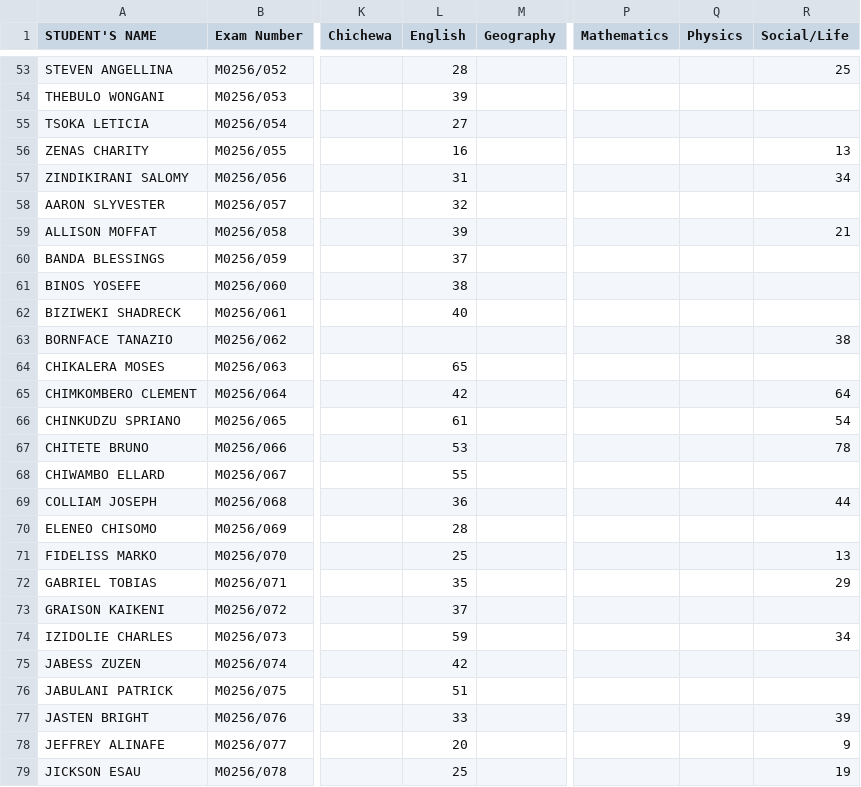
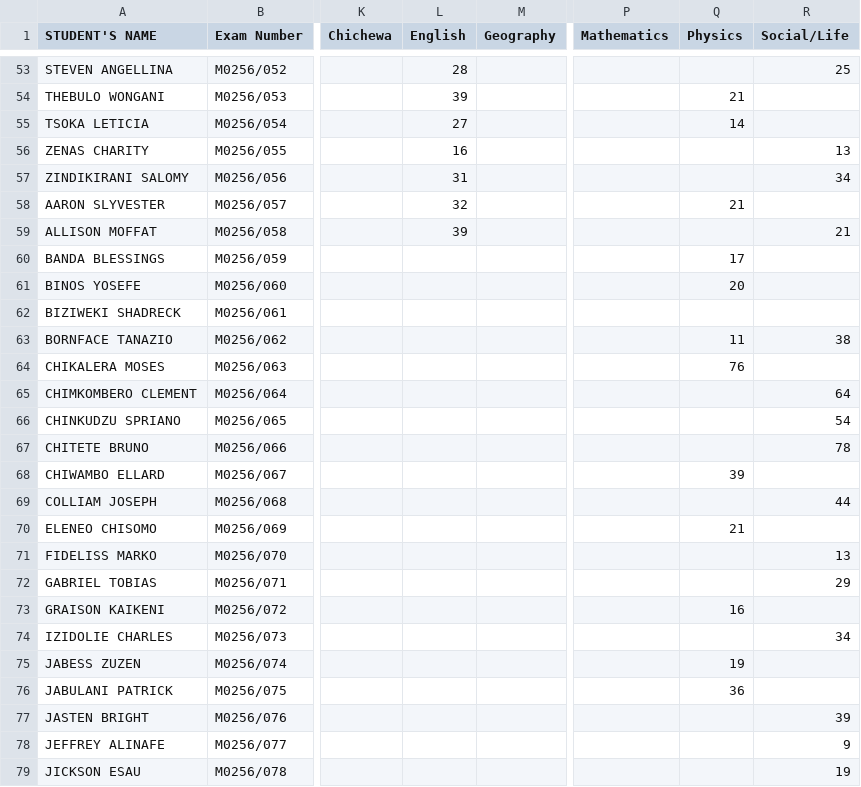
Before and after one commit to enitac/c, a CSV file: form4.csv, drawn as a sheet; only a part is shown, gaps mark what is left out; the diff covers the shown part only; the diff names each change by its address in the sheet, - before the commit and + after, or states it on an @@ line.

Commit message:
Update: form4 - Physics (4/30/2026, 2:33:50 PM)

```diff
--- a/form4.csv
+++ b/form4.csv
-Q54 (Physics): (empty)
+Q54 (Physics): 21
-Q55 (Physics): (empty)
+Q55 (Physics): 14
-Q58 (Physics): (empty)
+Q58 (Physics): 21
-L60 (English): 37
+L60 (English): (empty)
-Q60 (Physics): (empty)
+Q60 (Physics): 17
-L61 (English): 38
+L61 (English): (empty)
-Q61 (Physics): (empty)
+Q61 (Physics): 20
-L62 (English): 40
+L62 (English): (empty)
-Q63 (Physics): (empty)
+Q63 (Physics): 11
-L64 (English): 65
+L64 (English): (empty)
-Q64 (Physics): (empty)
+Q64 (Physics): 76
-L65 (English): 42
+L65 (English): (empty)
-L66 (English): 61
+L66 (English): (empty)
-L67 (English): 53
+L67 (English): (empty)
-L68 (English): 55
+L68 (English): (empty)
-Q68 (Physics): (empty)
+Q68 (Physics): 39
-L69 (English): 36
+L69 (English): (empty)
-L70 (English): 28
+L70 (English): (empty)
-Q70 (Physics): (empty)
+Q70 (Physics): 21
-L71 (English): 25
+L71 (English): (empty)
-L72 (English): 35
+L72 (English): (empty)
-L73 (English): 37
+L73 (English): (empty)
-Q73 (Physics): (empty)
+Q73 (Physics): 16
-L74 (English): 59
+L74 (English): (empty)
-L75 (English): 42
+L75 (English): (empty)
-Q75 (Physics): (empty)
+Q75 (Physics): 19
-L76 (English): 51
+L76 (English): (empty)
-Q76 (Physics): (empty)
+Q76 (Physics): 36
-L77 (English): 33
+L77 (English): (empty)
-L78 (English): 20
+L78 (English): (empty)
-L79 (English): 25
+L79 (English): (empty)
```
Also changed, not shown: 49 edited cells elsewhere in this file.
